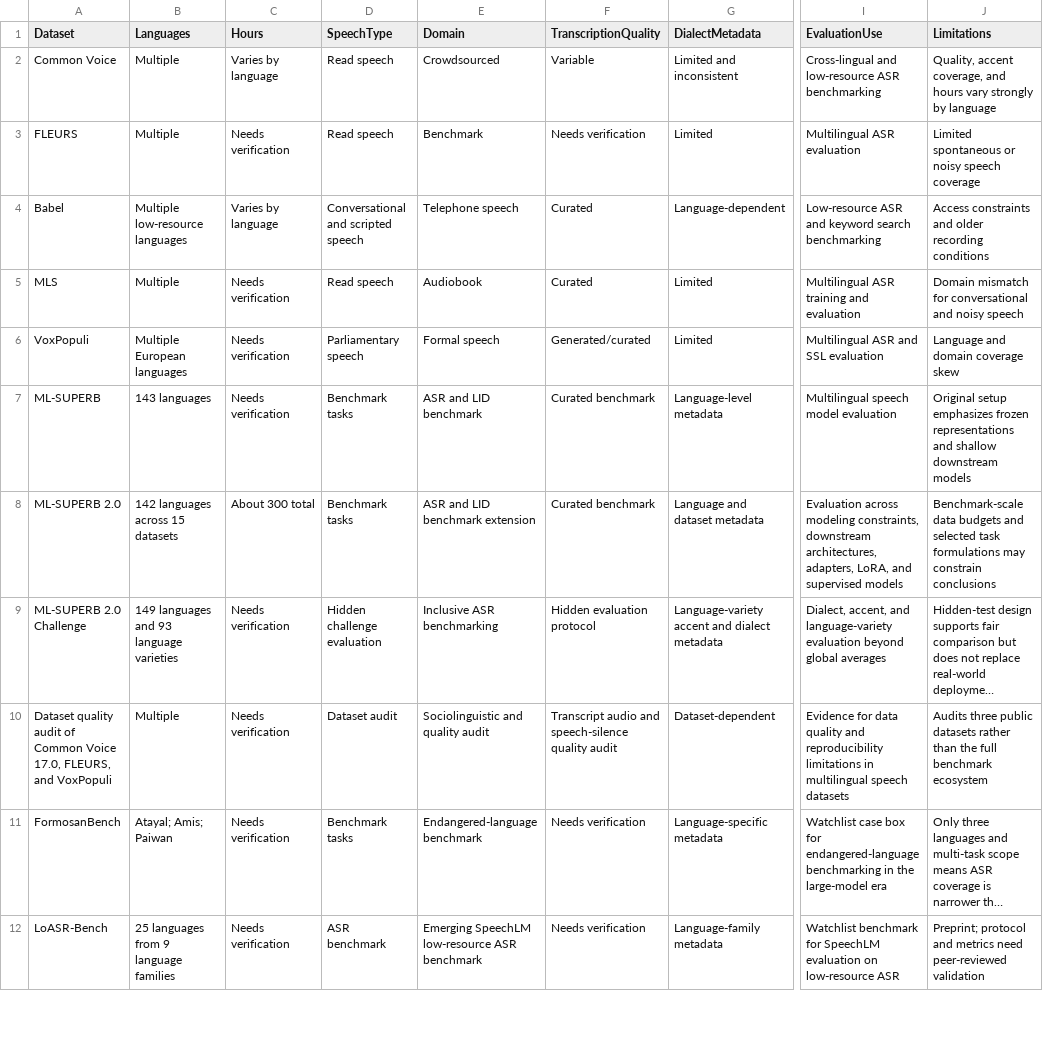
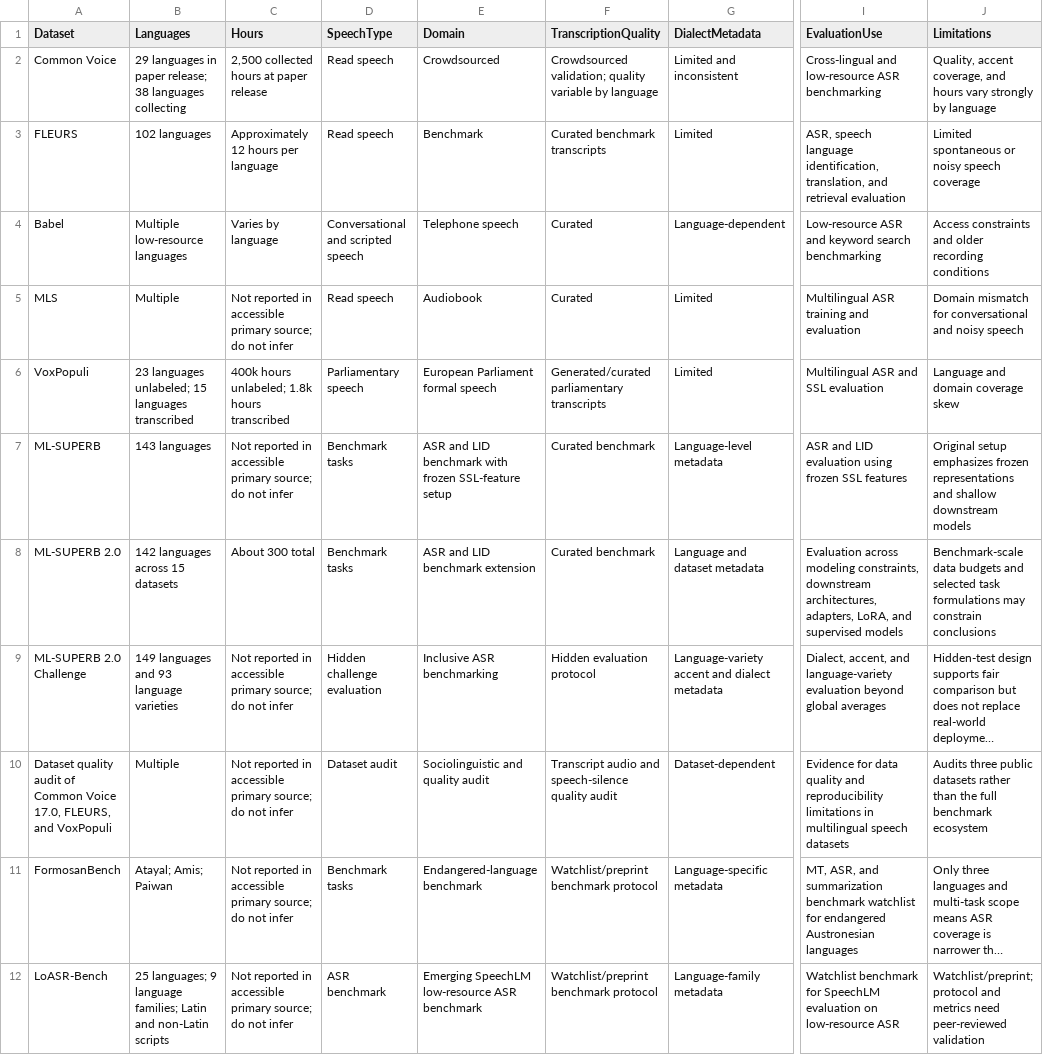
Before and after one commit to asmatkhan925/AIR_review, a CSV file: 05_synthesis_matrices/dataset_benchmark_matrix.csv, drawn as a sheet; only a part is shown, gaps mark what is left out; long unchanged cells end in …; the diff covers the shown part only; the diff names each change by its address in the sheet, - before the commit and + after, or states it on an @@ line.

Commit message:
Fill dataset benchmark verification gaps

```diff
--- a/05_synthesis_matrices/dataset_benchmark_matrix.csv
+++ b/05_synthesis_matrices/dataset_benchmark_matrix.csv
-B2 (Languages): Multiple
+B2 (Languages): 29 languages in paper release; 38 languages collecting
-C2 (Hours): Varies by language
+C2 (Hours): 2,500 collected hours at paper release
-F2 (TranscriptionQuality): Variable
+F2 (TranscriptionQuality): Crowdsourced validation; quality variable by language
-B3 (Languages): Multiple
+B3 (Languages): 102 languages
-C3 (Hours): Needs verification
+C3 (Hours): Approximately 12 hours per language
-F3 (TranscriptionQuality): Needs verification
+F3 (TranscriptionQuality): Curated benchmark transcripts
-I3 (EvaluationUse): Multilingual ASR evaluation
+I3 (EvaluationUse): ASR, speech language identification, translation, and retrieval evaluation
-C5 (Hours): Needs verification
+C5 (Hours): Not reported in accessible primary source; do not infer
-B6 (Languages): Multiple European languages
+B6 (Languages): 23 languages unlabeled; 15 languages transcribed
-C6 (Hours): Needs verification
+C6 (Hours): 400k hours unlabeled; 1.8k hours transcribed
-E6 (Domain): Formal speech
+E6 (Domain): European Parliament formal speech
-F6 (TranscriptionQuality): Generated/curated
+F6 (TranscriptionQuality): Generated/curated parliamentary transcripts
-C7 (Hours): Needs verification
+C7 (Hours): Not reported in accessible primary source; do not infer
-E7 (Domain): ASR and LID benchmark
+E7 (Domain): ASR and LID benchmark with frozen SSL-feature setup
-I7 (EvaluationUse): Multilingual speech model evaluation
+I7 (EvaluationUse): ASR and LID evaluation using frozen SSL features
-C9:C12 (Hours): Needs verification
+C9:C12 (Hours): Not reported in accessible primary source; do not infer
-F11:F12 (TranscriptionQuality): Needs verification
+F11:F12 (TranscriptionQuality): Watchlist/preprint benchmark protocol
-I11 (EvaluationUse): Watchlist case box for endangered-language benchmarking in the large-model era
+I11 (EvaluationUse): MT, ASR, and summarization benchmark watchlist for endangered Austronesian languages
-B12 (Languages): 25 languages from 9 language families
+B12 (Languages): 25 languages; 9 language families; Latin and non-Latin scripts
-J12 (Limitations): Preprint; protocol and…
+J12 (Limitations): Watchlist/preprint; protocol and…
```
Also changed, not shown: 1 added row, 1 removed row and 8 edited cells elsewhere in this file.
